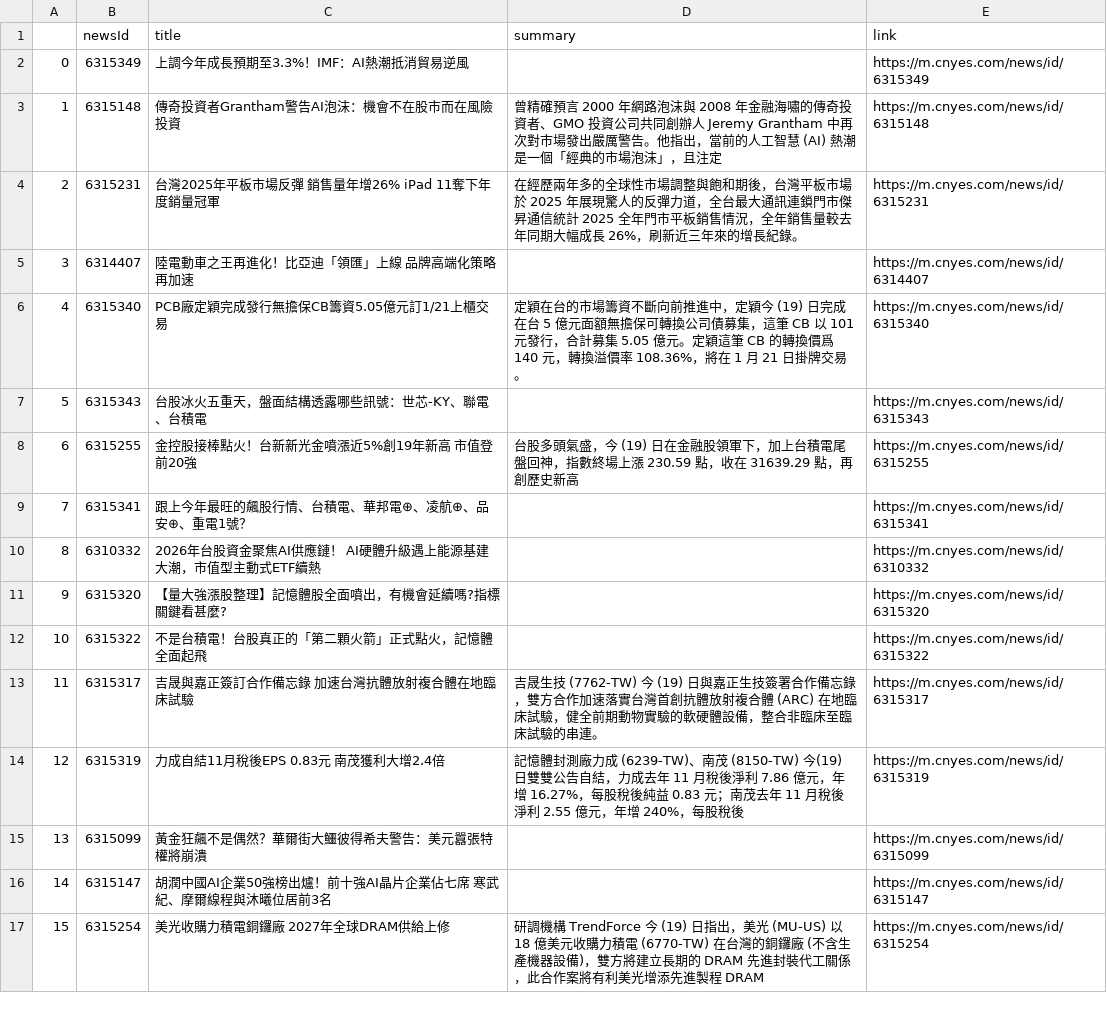
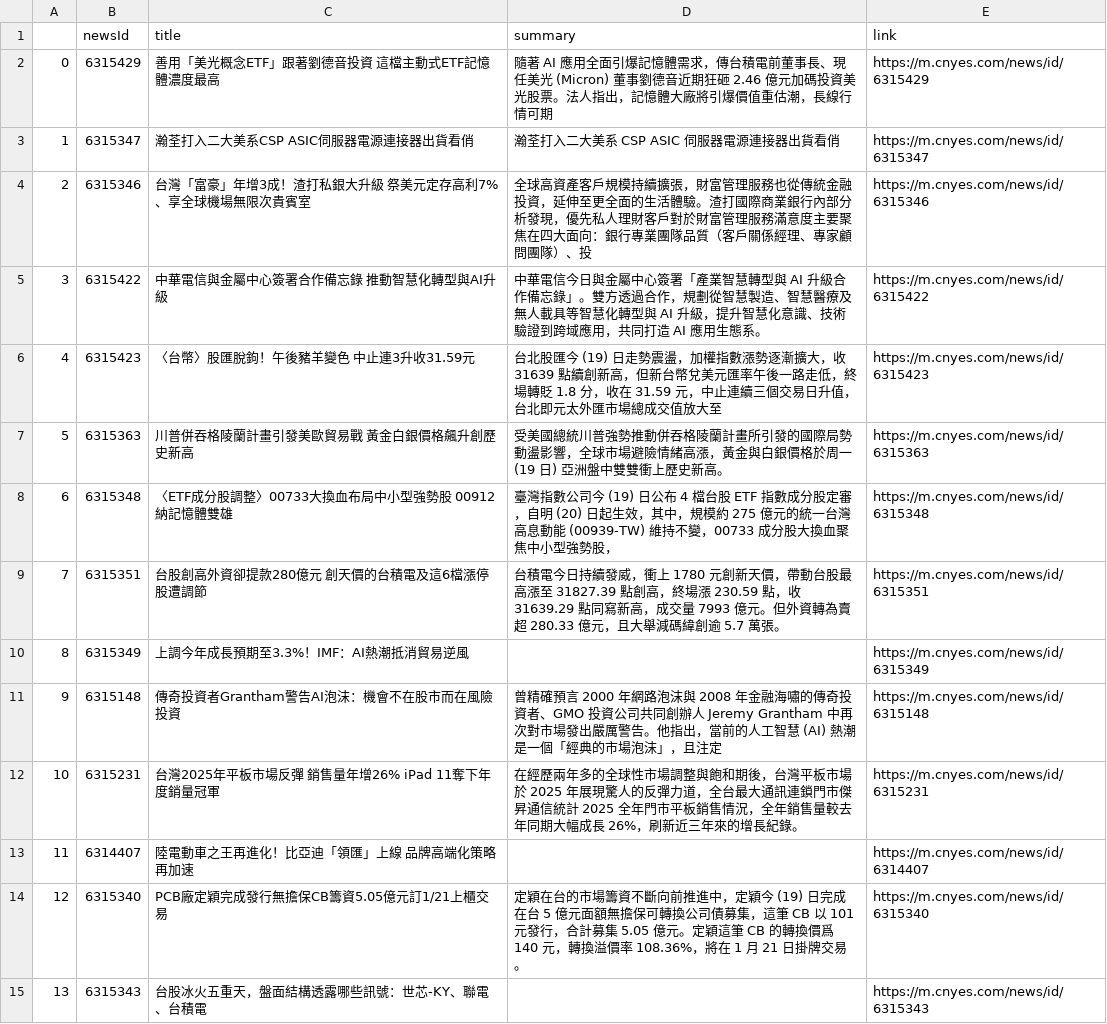
Before and after one commit to sonia9453/test_github_actions, a CSV file: news.csv, drawn as a sheet; only a part is shown; the shorter side is filled out with more unchanged rows; addresses are those after the commit; the diff names each change by its address in the sheet, - before the commit and + after, or states it on an @@ line.

Commit message:
更新鉅亨網

```diff
--- a/news.csv
+++ b/news.csv
+row 2: 0 | 6315429 | 善用「美光概念ETF」跟著劉德音投資 這檔主動式ETF記憶體濃度最高 | 隨著 AI 應用全面引爆記憶體需求，傳台積電前董事長、現任美光 (Micron) 董事劉德音近期狂砸 2.46 億元加碼投資美光股票。法人指出，記憶體大廠將引爆價值重估潮，長線行情可期 | https://m.cnyes.com/news/id/6315429
+row 3: 1 | 6315347 | 瀚荃打入二大美系CSP ASIC伺服器電源連接器出貨看俏 | 瀚荃打入二大美系 CSP ASIC 伺服器電源連接器出貨看俏 | https://m.cnyes.com/news/id/6315347
+row 4: 2 | 6315346 | 台灣「富豪」年增3成！渣打私銀大升級 祭美元定存高利7%、享全球機場無限次貴賓室 | 全球高資產客戶規模持續擴張，財富管理服務也從傳統金融投資，延伸至更全面的生活體驗。渣打國際商業銀行內部分析發現，優先私人理財客戶對於財富管理服務滿意度主要聚焦在四大面向：銀行專業團隊品質（客戶關係經理、專家顧問團隊）、投 | https://m.cnyes.com/news/id/6315346
+row 5: 3 | 6315422 | 中華電信與金屬中心簽署合作備忘錄 推動智慧化轉型與AI升級 | 中華電信今日與金屬中心簽署「產業智慧轉型與 AI 升級合作備忘錄」。雙方透過合作，規劃從智慧製造、智慧醫療及無人載具等智慧化轉型與 AI 升級，提升智慧化意識、技術驗證到跨域應用，共同打造 AI 應用生態系。 | https://m.cnyes.com/news/id/6315422
+row 6: 4 | 6315423 | 〈台幣〉股匯脫鉤！午後豬羊變色 中止連3升收31.59元 | 台北股匯今 (19) 日走勢震盪，加權指數漲勢逐漸擴大，收 31639 點續創新高，但新台幣兌美元匯率午後一路走低，終場轉貶 1.8 分，收在 31.59 元，中止連續三個交易日升值，台北即元太外匯市場總成交值放大至 | https://m.cnyes.com/news/id/6315423
+row 7: 5 | 6315363 | 川普併吞格陵蘭計畫引發美歐貿易戰 黃金白銀價格飆升創歷史新高 | 受美國總統川普強勢推動併吞格陵蘭計畫所引發的國際局勢動盪影響，全球市場避險情緒高漲，黃金與白銀價格於周一 (19 日) 亞洲盤中雙雙衝上歷史新高。 | https://m.cnyes.com/news/id/6315363
+row 8: 6 | 6315348 | 〈ETF成分股調整〉00733大換血布局中小型強勢股 00912納記憶體雙雄 | 臺灣指數公司今 (19) 日公布 4 檔台股 ETF 指數成分股定審，自明 (20) 日起生效，其中，規模約 275 億元的統一台灣高息動能 (00939-TW) 維持不變，00733 成分股大換血聚焦中小型強勢股， | https://m.cnyes.com/news/id/6315348
+row 9: 7 | 6315351 | 台股創高外資卻提款280億元 創天價的台積電及這6檔漲停股遭調節 | 台積電今日持續發威，衝上 1780 元創新天價，帶動台股最高漲至 31827.39 點創高，終場漲 230.59 點，收 31639.29 點同寫新高，成交量 7993 億元。但外資轉為賣超 280.33 億元，且大舉減碼緯創逾 5.7 萬張。 | https://m.cnyes.com/news/id/6315351
@@ column A renumbered from row 10 down @@
```
